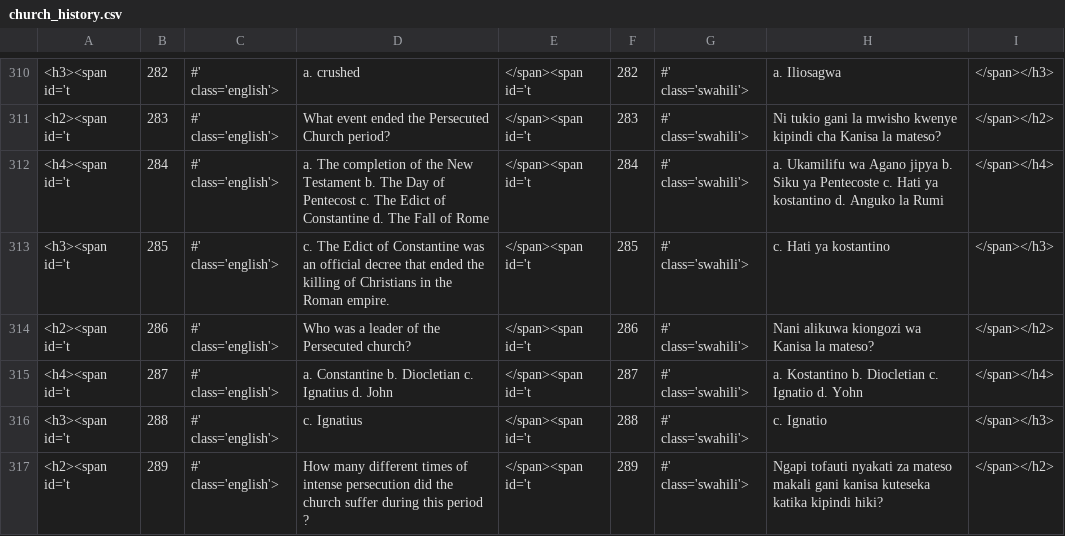
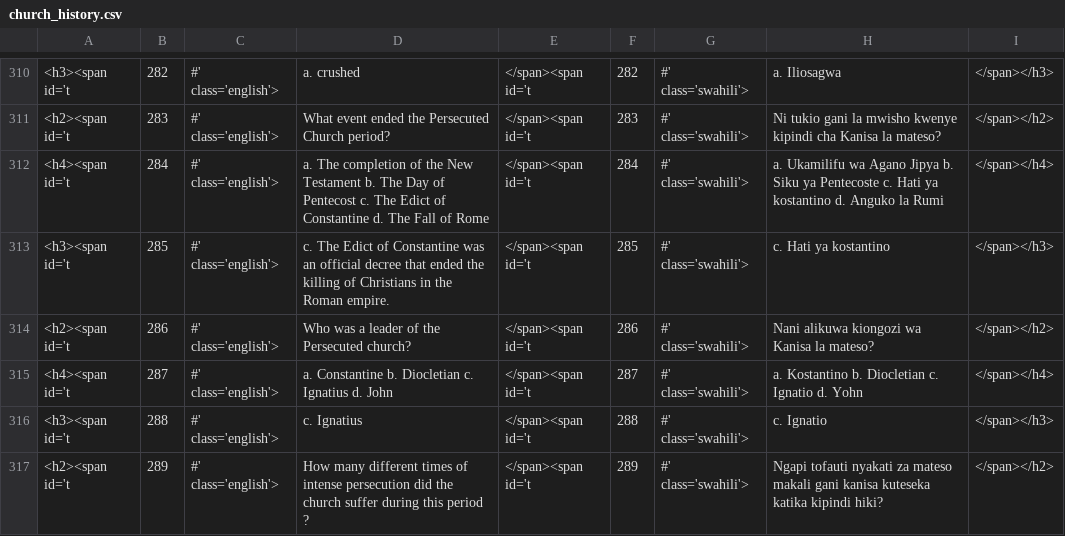
Before and after one commit to bibleexchange/courses, a CSV file: _Legacy Texts/church-history/1st_ChurchHistory/church_history.csv, drawn as a sheet; only a part is shown, gaps mark what is left out.

```diff
--- a/_Legacy Texts/church-history/1st_ChurchHistory/church_history.csv
+++ b/_Legacy Texts/church-history/1st_ChurchHistory/church_history.csv
@@ -311,3 +311,3 @@
 <h2><span id='t,283,#' class='english'>,What event ended the Persecuted Church period?,</span><span id='t,283,#' class='swahili'>,Ni tukio gani la mwisho kwenye kipindi cha  Kanisa la mateso?,</span></h2>
-<h4><span id='t,284,#' class='english'>,a. The completion of the New Testament b. The Day of Pentecost c. The Edict of Constantine d. The Fall of Rome,</span><span id='t,284,#' class='swahili'>,a. Ukamilifu wa Agano jipya b. Siku ya Pentecoste c. Hati ya kostantino d. Anguko la Rumi,</span></h4>
+<h4><span id='t,284,#' class='english'>,a. The completion of the New Testament b. The Day of Pentecost c. The Edict of Constantine d. The Fall of Rome,</span><span id='t,284,#' class='swahili'>,a. Ukamilifu wa Agano Jipya b. Siku ya Pentecoste c. Hati ya kostantino d. Anguko la Rumi,</span></h4>
 <h3><span id='t,285,#' class='english'>,c. The Edict of Constantine was an official decree that ended the killing of Christians in the Roman empire.,</span><span id='t,285,#' class='swahili'>,c. Hati ya kostantino,</span></h3>
```
Also changed, not shown: _church-history-related/sw/1st_year_church_history.csv, 42 other files.
